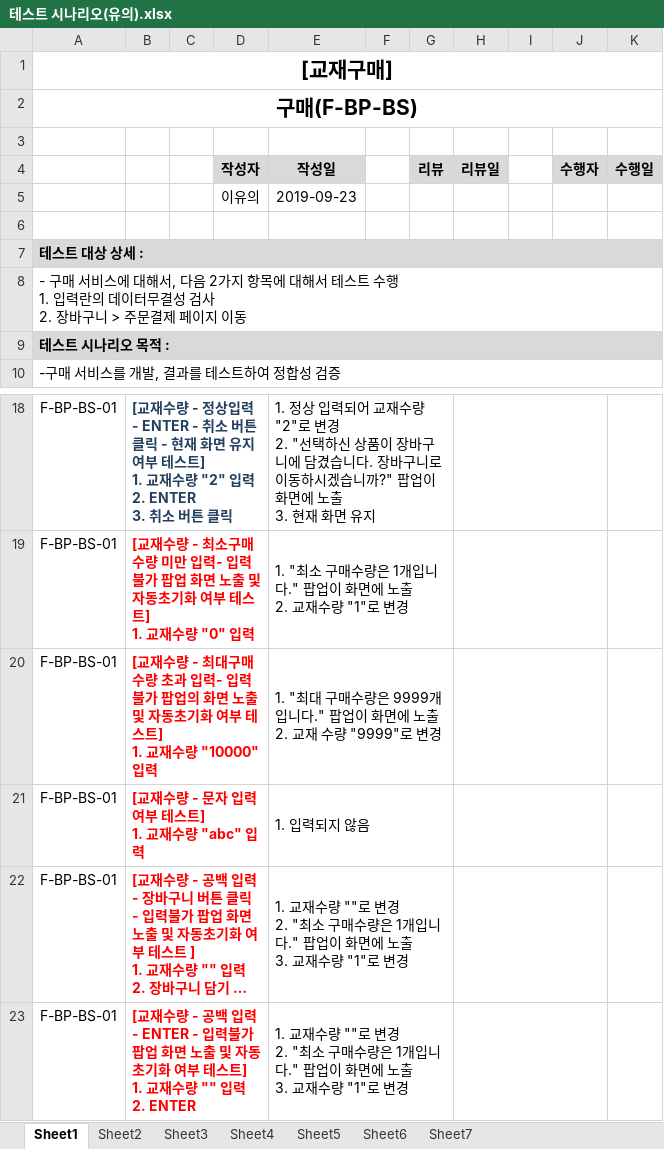
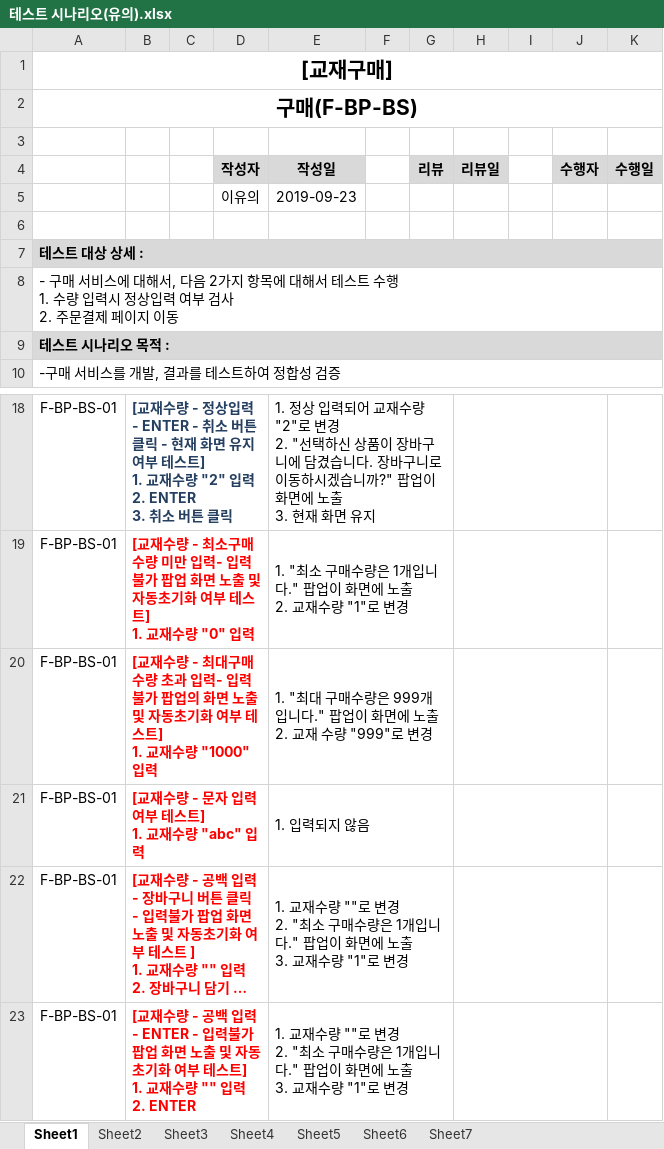
Before and after one commit to index506/cosmo6th_3thGroup, an Excel workbook: Text/03.테스트 시나리오/테스트 시나리오(유의).xlsx, sheet Sheet1, drawn as a sheet; only a part is shown, gaps mark what is left out; long unchanged cells end in …; values as stored, in another font and other column widths than the file's, no borders; ↵ is a line break in a cell; the diff names each change by its address in the sheet, - before the commit and + after, or states it on an @@ line.

```diff
--- a/Text/03.테스트 시나리오/테스트 시나리오(유의).xlsx (sheet Sheet1)
+++ b/Text/03.테스트 시나리오/테스트 시나리오(유의).xlsx (sheet Sheet1)
-A8: …수행 ↵ 1. 입력란의 데이터무결성 검사 ↵ 2. 장바구니 > 주문결제…
+A8: …수행 ↵ 1. 수량 입력시 정상입력 여부 검사 ↵ 2. 주문결제…
-B20: …재수량 "10000" 입력
+B20: …재수량 "1000" 입력
-E20 (작성일): …수량은 9999개입니다." 팝업이 화면에 노출 ↵ 2. 교재 수량 "9999"로 변경
+E20 (작성일): …수량은 999개입니다." 팝업이 화면에 노출 ↵ 2. 교재 수량 "999"로 변경
```
Also changed, not shown: sheet Sheet2, sheet Sheet7, sheet Sheet4, sheet Sheet6, sheet Sheet3, sheet Sheet5, 4 other files.
